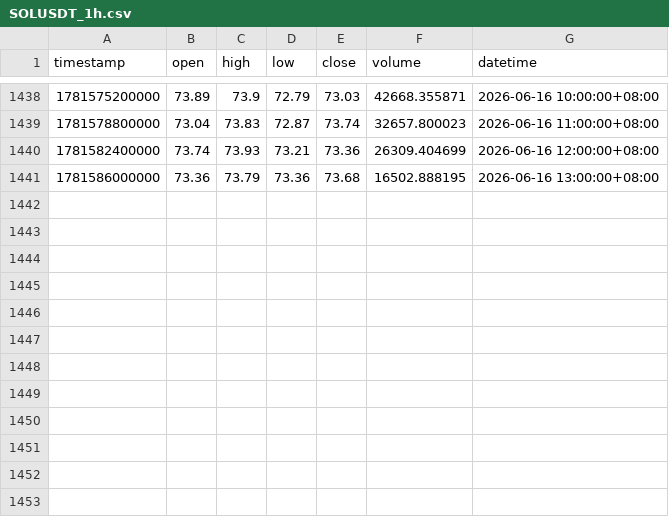
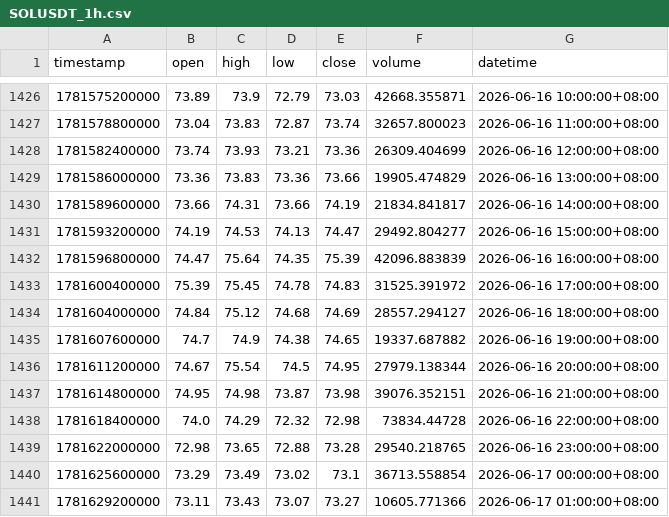
Before and after one commit to jabine9966/sol-perp-quant-report, a CSV file: data/SOLUSDT_1h.csv, drawn as a sheet; only a part is shown, gaps mark what is left out; the diff covers the shown part only.

```diff
--- a/data/SOLUSDT_1h.csv
+++ b/data/SOLUSDT_1h.csv
@@ -1440,2 +1428,14 @@ timestamp,open,high,low,close,volume,datetime
 1781582400000,73.74,73.93,73.21,73.36,26309.404699,2026-06-16 12:00:00+08:00
-1781586000000,73.36,73.79,73.36,73.68,16502.888195,2026-06-16 13:00:00+08:00
+1781586000000,73.36,73.83,73.36,73.66,19905.474829,2026-06-16 13:00:00+08:00
+1781589600000,73.66,74.31,73.66,74.19,21834.841817,2026-06-16 14:00:00+08:00
+1781593200000,74.19,74.53,74.13,74.47,29492.804277,2026-06-16 15:00:00+08:00
+1781596800000,74.47,75.64,74.35,75.39,42096.883839,2026-06-16 16:00:00+08:00
+1781600400000,75.39,75.45,74.78,74.83,31525.391972,2026-06-16 17:00:00+08:00
+1781604000000,74.84,75.12,74.68,74.69,28557.294127,2026-06-16 18:00:00+08:00
+1781607600000,74.7,74.9,74.38,74.65,19337.687882,2026-06-16 19:00:00+08:00
+1781611200000,74.67,75.54,74.5,74.95,27979.138344,2026-06-16 20:00:00+08:00
+1781614800000,74.95,74.98,73.87,73.98,39076.352151,2026-06-16 21:00:00+08:00
+1781618400000,74.0,74.29,72.32,72.98,73834.44728,2026-06-16 22:00:00+08:00
+1781622000000,72.98,73.65,72.88,73.28,29540.218765,2026-06-16 23:00:00+08:00
+1781625600000,73.29,73.49,73.02,73.1,36713.558854,2026-06-17 00:00:00+08:00
+1781629200000,73.11,73.43,73.07,73.27,10605.771366,2026-06-17 01:00:00+08:00
```
Also changed, not shown: 12 removed rows elsewhere in this file, data/SOLUSDT_15m.csv, data/SOLUSDT_2h.csv, 2 other files.
